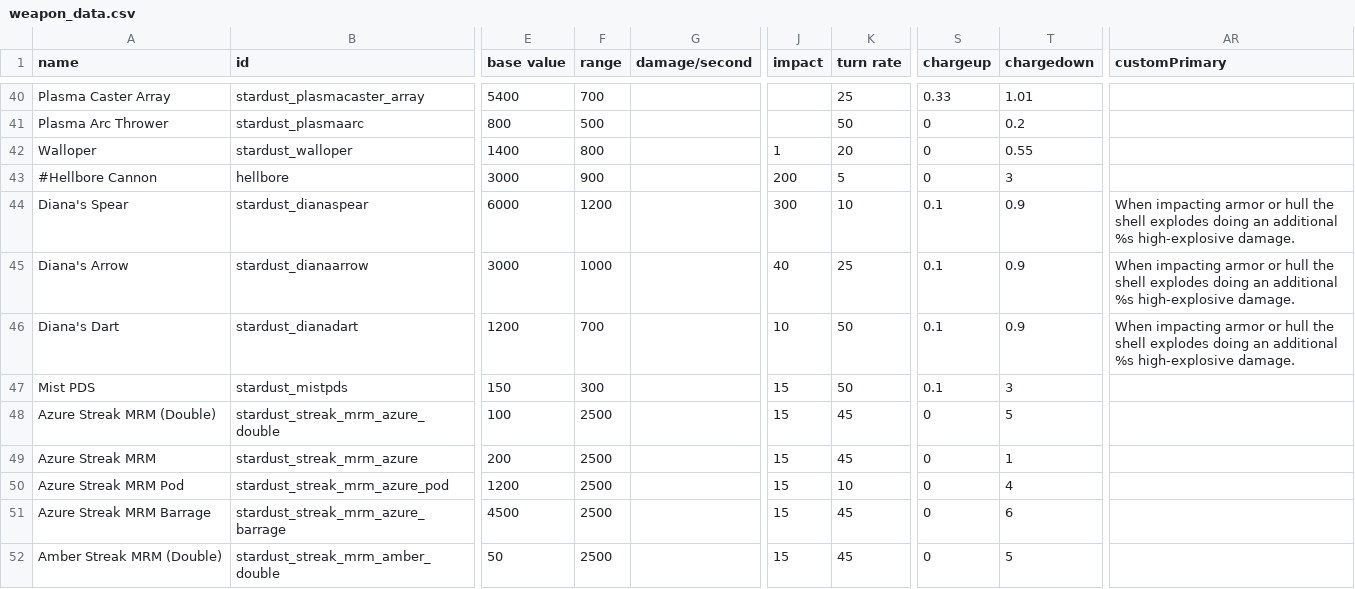
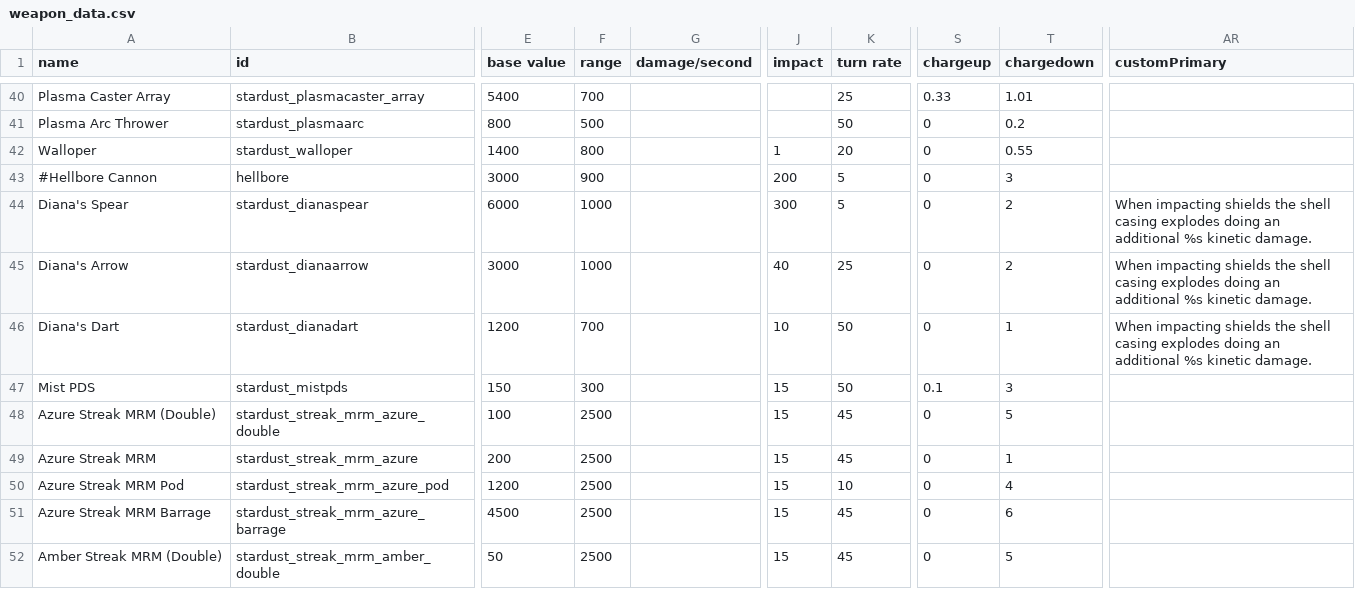
Before and after one commit to Mephansteras/Stardust_Ventures, a CSV file: Stardust Ventures/data/weapons/weapon_data.csv, drawn as a sheet; only a part is shown, gaps mark what is left out; the diff names each change by its address in the sheet, - before the commit and + after, or states it on an @@ line.

```diff
--- a/Stardust Ventures/data/weapons/weapon_data.csv
+++ b/Stardust Ventures/data/weapons/weapon_data.csv
-F44 (range): 1200
+F44 (range): 1000
-K44 (turn rate): 10
+K44 (turn rate): 5
-S44:S46 (chargeup): 0.1
+S44:S46 (chargeup): 0
-T44:T45 (chargedown): 0.9
+T44:T45 (chargedown): 2
-AR44:AR46 (customPrimary): When impacting armor or hull the shell explodes doing an additional %s high-explosive damage.
+AR44:AR46 (customPrimary): When impacting shields the shell casing explodes doing an additional %s kinetic damage.
-T46 (chargedown): 0.9
+T46 (chargedown): 1
```
Also changed, not shown: Stardust Ventures/data/strings/descriptions.csv, 3 other files.
